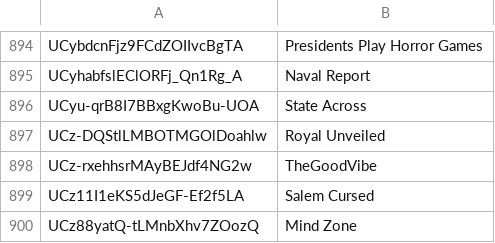
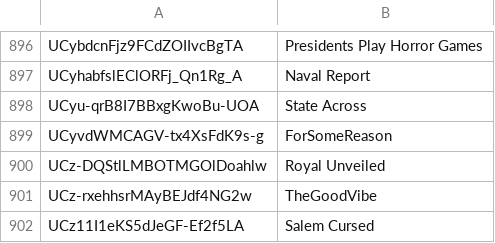
Before and after one commit to theSiegs/aislist-channel-ids, a TSV file: lists/aislist_warnlist_channels.tsv, drawn as a sheet; only a part is shown, gaps mark what is left out; the shorter side is filled out with more unchanged rows; the diff covers the shown part only; the diff names each change by its address in the sheet, - before the commit and + after, or states it on an @@ line.

```diff
--- a/lists/aislist_warnlist_channels.tsv
+++ b/lists/aislist_warnlist_channels.tsv
+row 899: UCyvdWMCAGV-tx4XsFdK9s-g | ForSomeReason
```
Also changed, not shown: 3 added rows, 1 removed row and 2 edited cells elsewhere in this file, reports/handle_changes.tsv, 8 other files.
